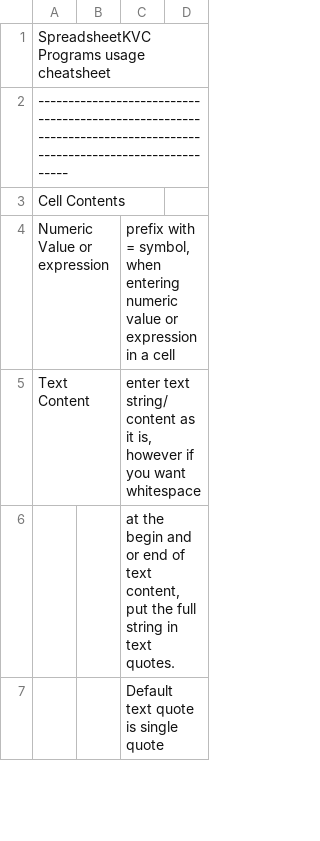
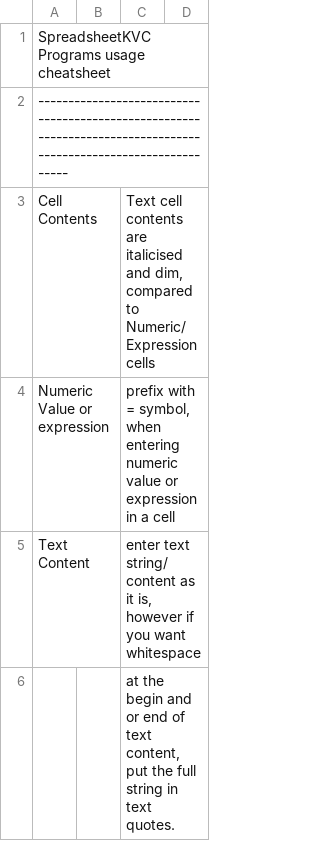
Before and after one commit to hanishkvc/prgs-docs-spreadsheetkvc, a CSV file: help.csv, drawn as a sheet; only a part is shown; the shorter side is filled out with more unchanged rows; the diff names each change by its address in the sheet, - before the commit and + after, or states it on an @@ line.

Commit message:
Readme and help updated

```diff
--- a/help.csv
+++ b/help.csv
-C3: (empty)
+C3: Text cell contents are italicised and dim, compared to Numeric/Expression cells
```
Also changed, not shown: 2 other files.
